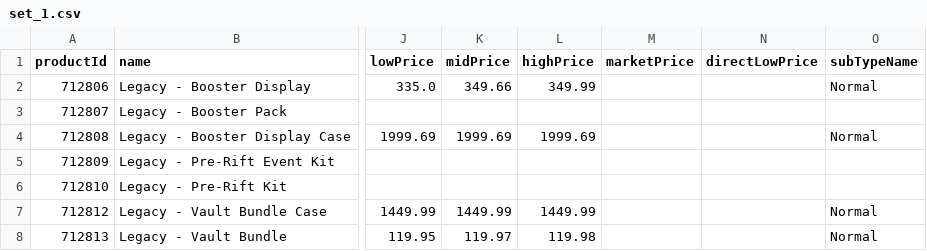
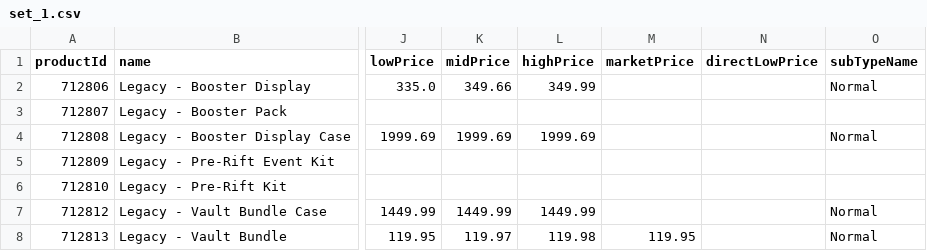
Before and after one commit to MXTradeApps/riftrades, a CSV file: public/price-guide/set_1.csv, drawn as a sheet; only a part is shown, gaps mark what is left out; the diff names each change by its address in the sheet, - before the commit and + after, or states it on an @@ line.

```diff
--- a/public/price-guide/set_1.csv
+++ b/public/price-guide/set_1.csv
-M8 (marketPrice): (empty)
+M8 (marketPrice): 119.95
```
Also changed, not shown: public/price-guide/set_11.csv, public/price-guide/set_2.csv, 13 other files.
